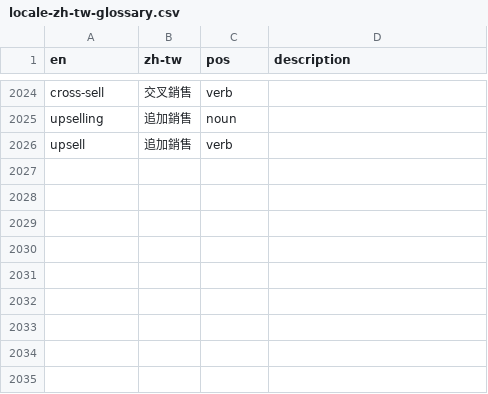
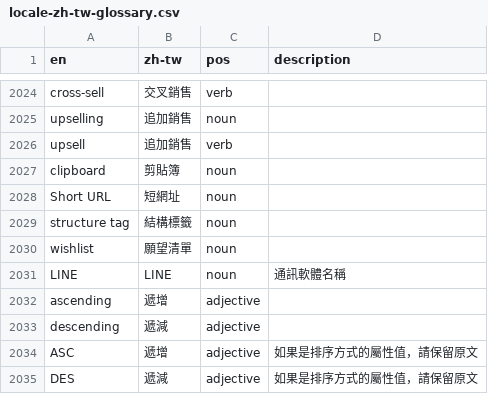
Before and after one commit to alexclassroom/WordPress-zh_TW-Glossary, a CSV file: TM Glossary/locale-zh-tw-glossary.csv, drawn as a sheet; only a part is shown, gaps mark what is left out.

```diff
--- a/TM Glossary/locale-zh-tw-glossary.csv
+++ b/TM Glossary/locale-zh-tw-glossary.csv
@@ -2026 +2026,10 @@ upselling,追加銷售,noun,
 upsell,追加銷售,verb,
+clipboard,剪貼簿,noun,
+Short URL,短網址,noun,
+structure tag,結構標籤,noun,
+wishlist,願望清單,noun,
+LINE,LINE,noun,通訊軟體名稱
+ascending,遞增,adjective,
+descending,遞減,adjective,
+ASC,遞增,adjective,如果是排序方式的屬性值，請保留原文
+DES,遞減,adjective,如果是排序方式的屬性值，請保留原文
```
Also changed, not shown: 1 other file.
